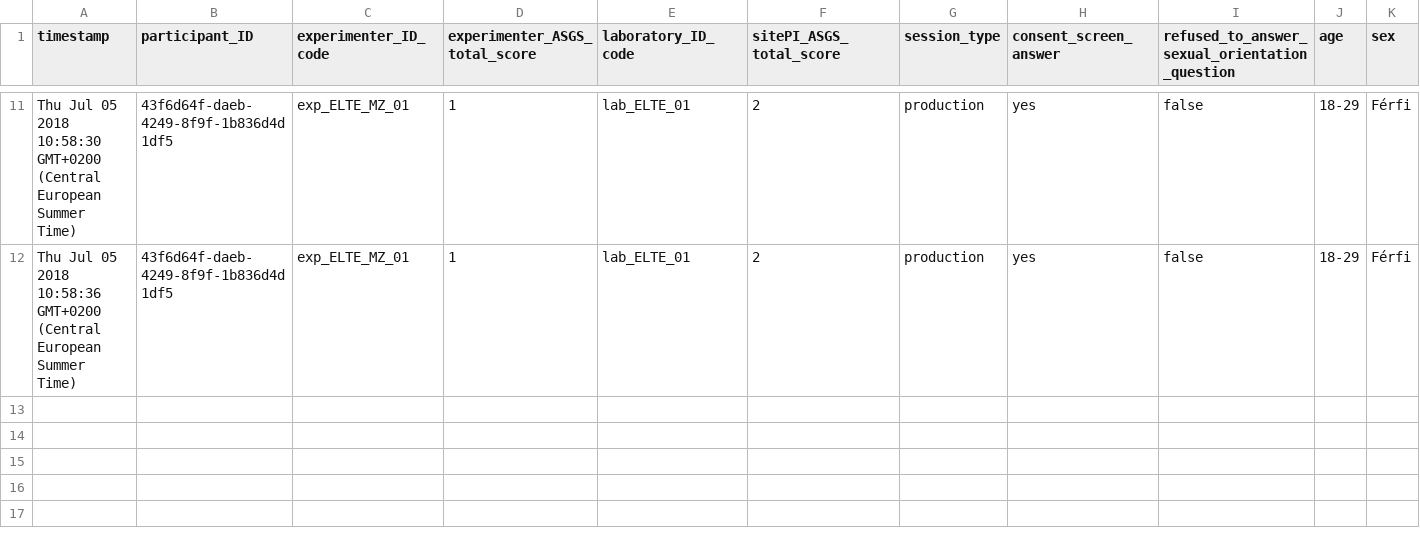
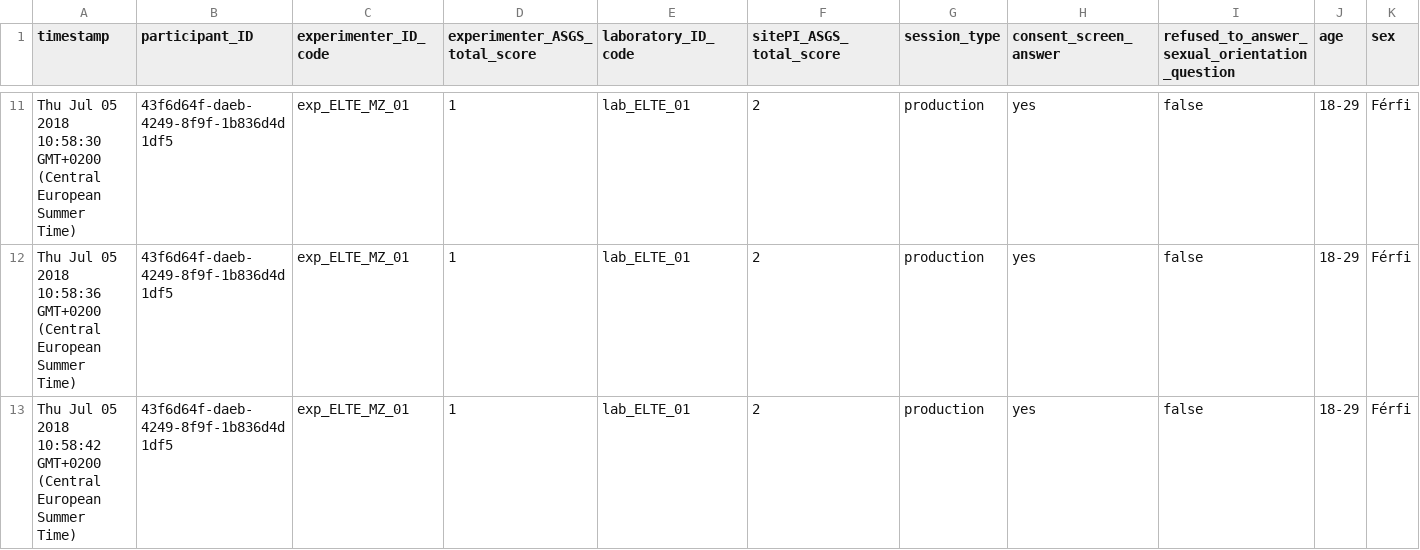
Before and after one commit to kekecsz/transparent-psi-results, a CSV file: results_from_2018-06-02T14:01:41.608Z.csv, drawn as a sheet; only a part is shown, gaps mark what is left out; rows hold the shown columns only; the diff names each change by its address in the sheet, - before the commit and + after, or states it on an @@ line.

Commit message:
data received

```diff
--- a/results_from_2018-06-02T14:01:41.608Z.csv
+++ b/results_from_2018-06-02T14:01:41.608Z.csv
+row 13: Thu Jul 05 2018 10:58:42 GMT+0200 (Central European Summer Time) | 43f6d64f-daeb-4249-8f9f-1b836d4d1df5 | exp_ELTE_MZ_01 | 1 | lab_ELTE_01 | 2 | production | yes | false | 18-29 | Férfi
```
